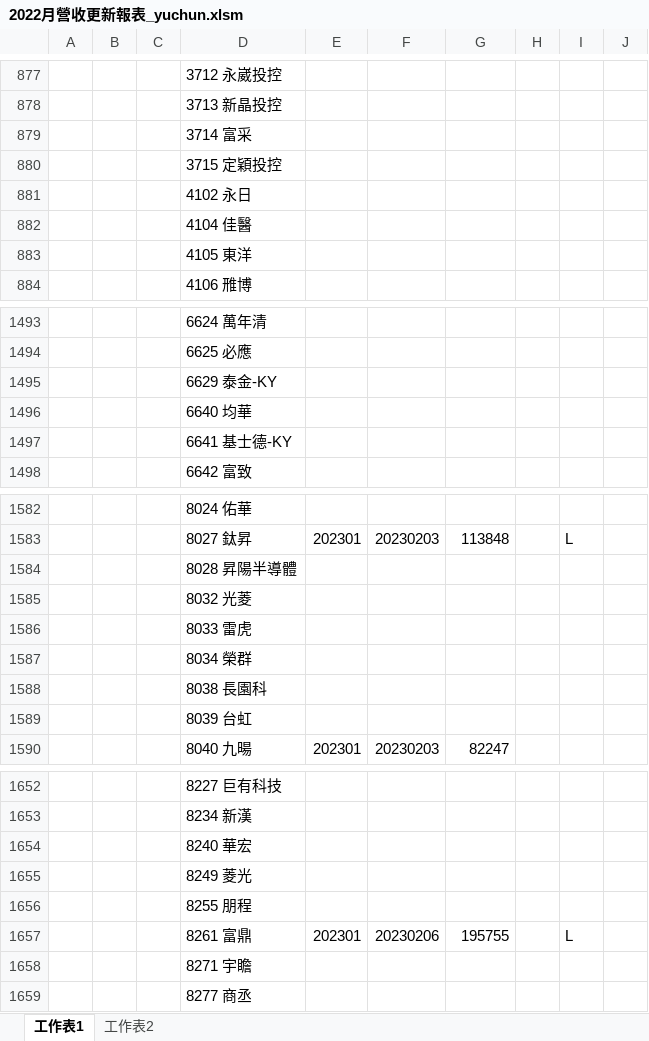
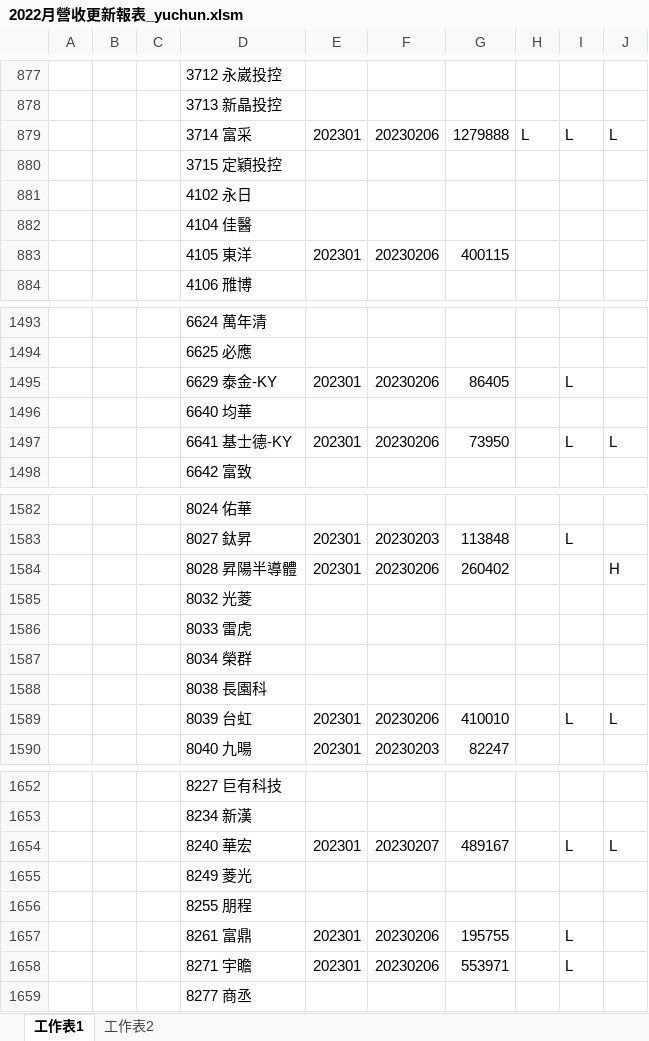
Before and after one commit to Cyu41/Revenue, an Excel workbook: 2022月營收更新報表_yuchun.xlsm, sheet 工作表1, drawn as a sheet; only a part is shown, gaps mark what is left out; values as stored, in another font and other column widths than the file's, no borders; removed rows and columns are numbered as before the commit, all else as after; the diff covers the shown part only; the diff names each change by its address in the sheet, - before the commit and + after, or states it on an @@ line.

```diff
--- a/2022月營收更新報表_yuchun.xlsm (sheet 工作表1)
+++ b/2022月營收更新報表_yuchun.xlsm (sheet 工作表1)
-row 879:  |  |  | 3714 富采
+row 879:  |  |  | 3714 富采 | 202301 | 20230206 | 1279888 | L | L | L
-row 883:  |  |  | 4105 東洋
+row 883:  |  |  | 4105 東洋 | 202301 | 20230206 | 400115
-row 1495:  |  |  | 6629 泰金-KY
+row 1495:  |  |  | 6629 泰金-KY | 202301 | 20230206 | 86405 |  | L
-row 1497:  |  |  | 6641 基士德-KY
+row 1497:  |  |  | 6641 基士德-KY | 202301 | 20230206 | 73950 |  | L | L
-row 1584:  |  |  | 8028 昇陽半導體
+row 1584:  |  |  | 8028 昇陽半導體 | 202301 | 20230206 | 260402 |  |  | H
-row 1589:  |  |  | 8039 台虹
+row 1589:  |  |  | 8039 台虹 | 202301 | 20230206 | 410010 |  | L | L
-row 1654:  |  |  | 8240 華宏
+row 1654:  |  |  | 8240 華宏 | 202301 | 20230207 | 489167 |  | L | L
-row 1658:  |  |  | 8271 宇瞻
+row 1658:  |  |  | 8271 宇瞻 | 202301 | 20230206 | 553971 |  | L
```
Also changed, not shown: 103 added rows, 103 removed rows and 7 edited cells elsewhere in this sheet.
